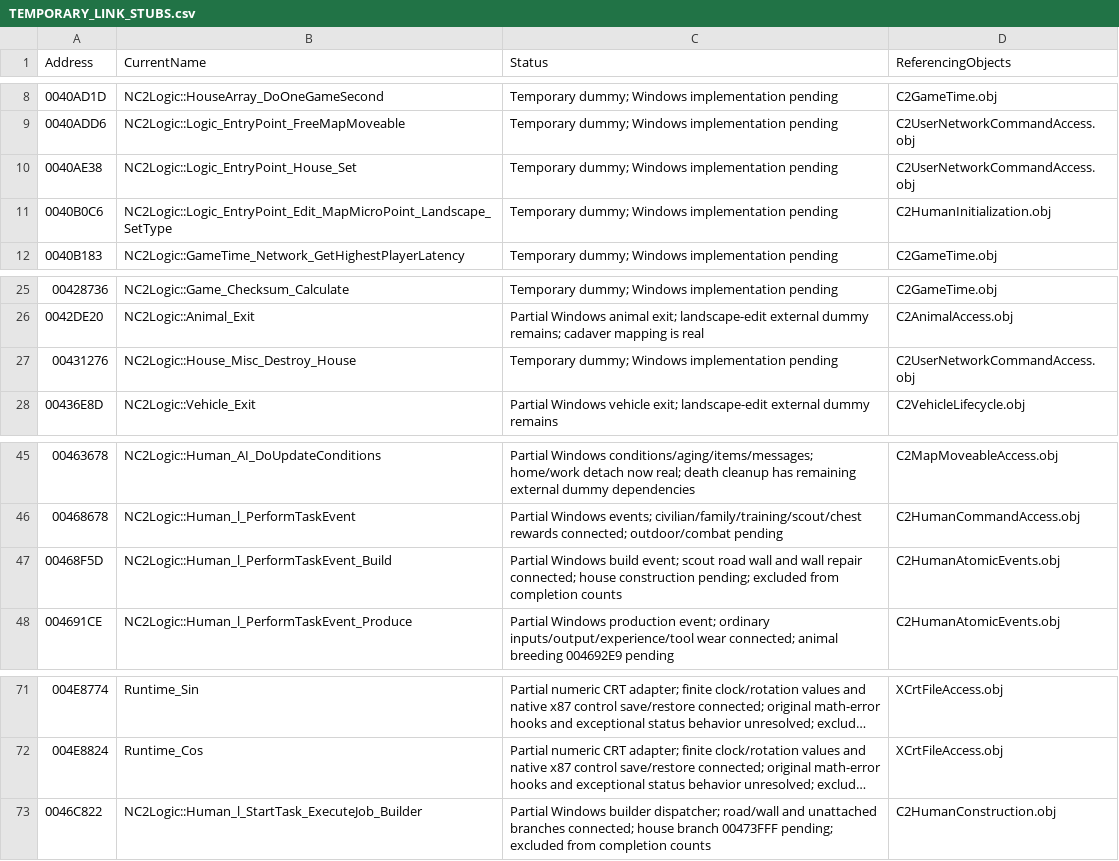
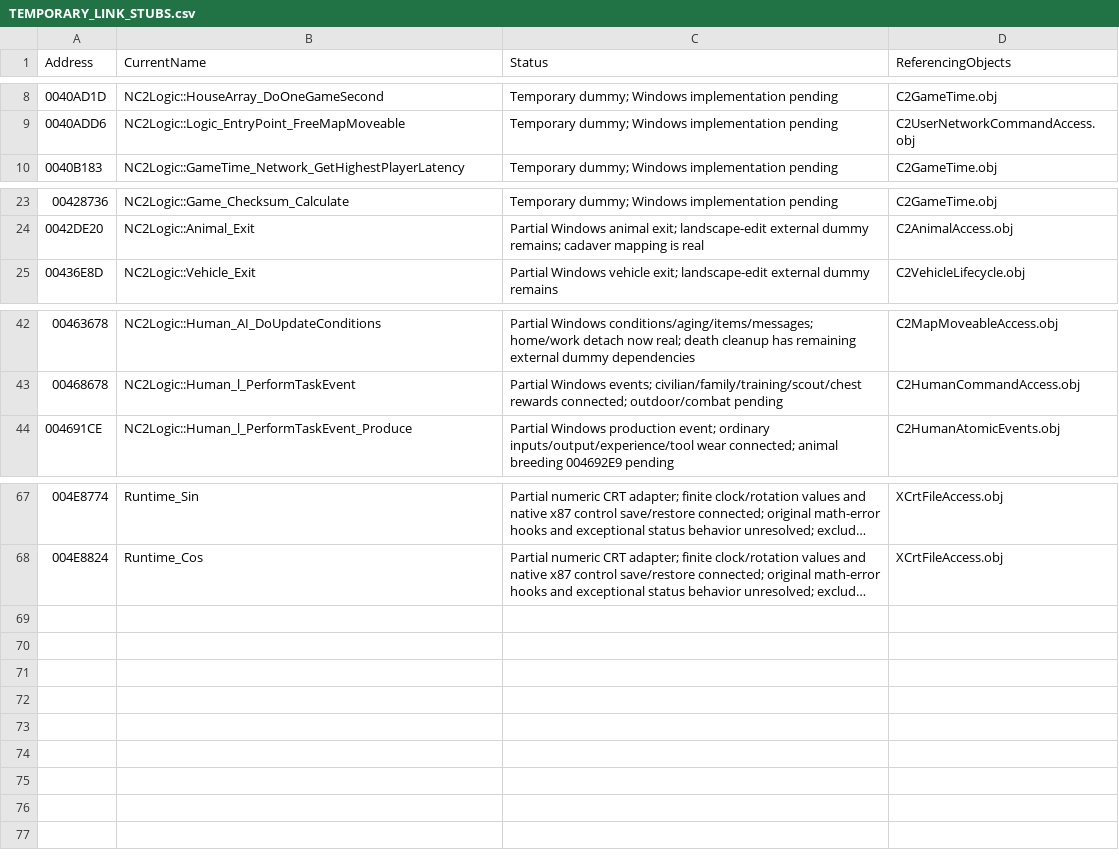
Before and after one commit to HaoJun0823/OpenVikings_cpp, a CSV file: docs/TEMPORARY_LINK_STUBS.csv, drawn as a sheet; only a part is shown, gaps mark what is left out; long unchanged cells end in …; the diff names each change by its address in the sheet, - before the commit and + after, or states it on an @@ line.

Commit message:
Restore house builder execution, placement and lifecycle helpers

```diff
--- a/docs/TEMPORARY_LINK_STUBS.csv
+++ b/docs/TEMPORARY_LINK_STUBS.csv
-row 10: 0040AE38 | NC2Logic::Logic_EntryPoint_House_Set | Temporary dummy; Windows implementation pending | C2UserNetworkCommandAccess.obj
-row 11: 0040B0C6 | NC2Logic::Logic_EntryPoint_Edit_MapMicroPoint_Landscape_SetType | Temporary dummy; Windows implementation pending | C2HumanInitialization.obj
-row 27: 00431276 | NC2Logic::House_Misc_Destroy_House | Temporary dummy; Windows implementation pending | C2UserNetworkCommandAccess.obj
-row 47: 00468F5D | NC2Logic::Human_l_PerformTaskEvent_Build | Partial Windows build event; scout road wall and wall repair connected; house construction pending; excluded from completion counts | C2HumanAtomicEvents.obj
-row 73: 0046C822 | NC2Logic::Human_l_StartTask_ExecuteJob_Builder | Partial Windows builder dispatcher; road/wall and unattached branches connected; house branch 00473FFF pending; excluded from completion counts | C2HumanConstruction.obj
```
Also changed, not shown: 31 other files.
